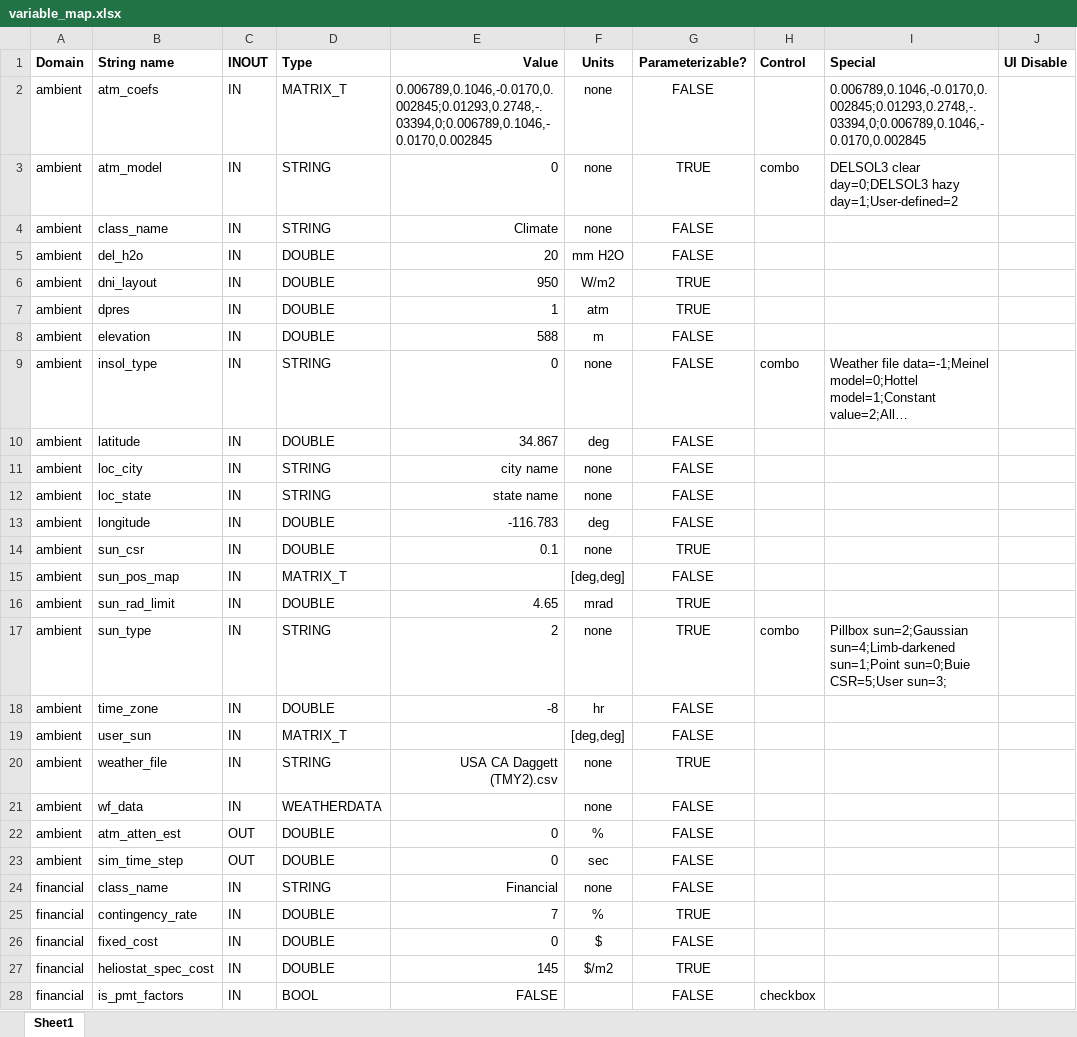
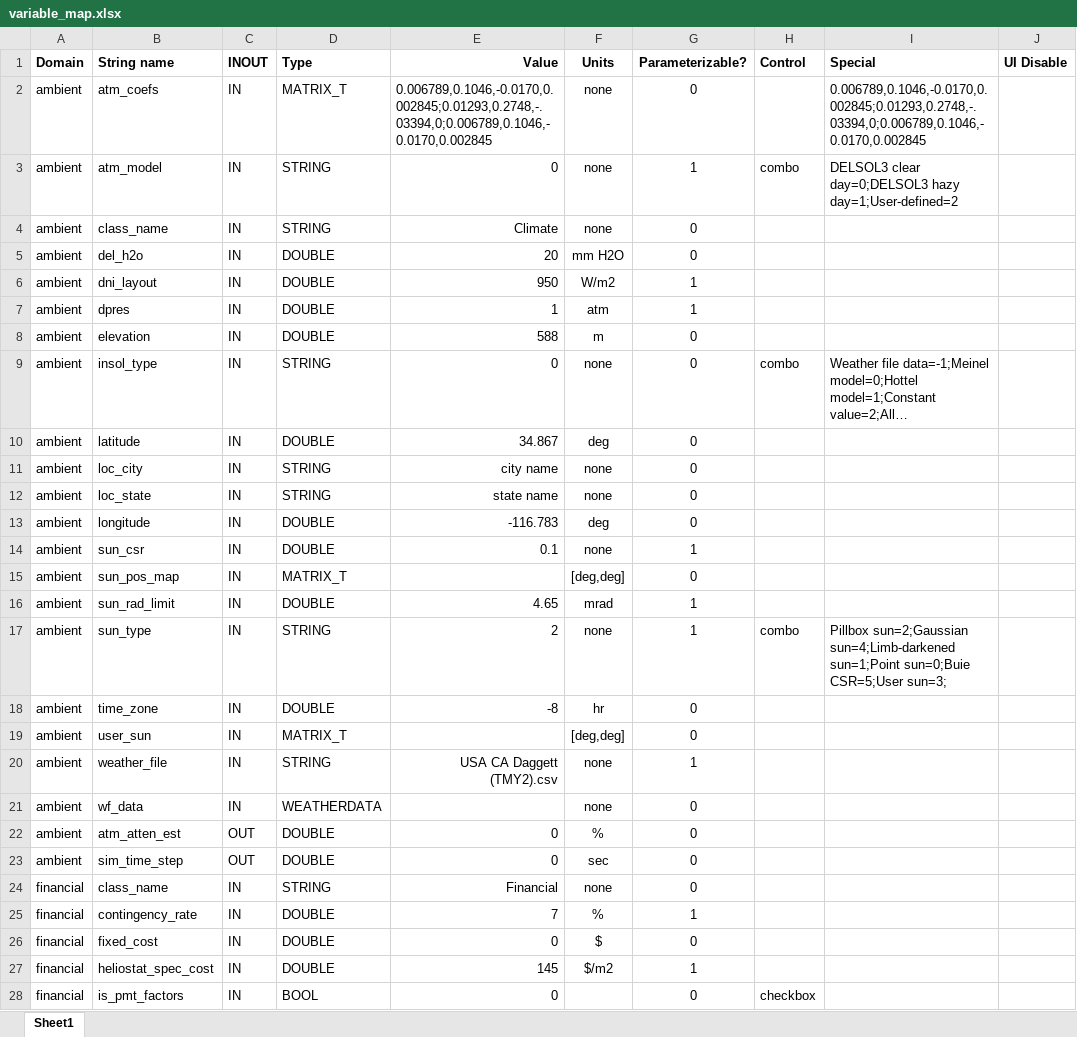
Before and after one commit to NREL/SolarPILOT, an Excel workbook: tools/variable_map.xlsx, sheet Sheet1, drawn as a sheet; only a part is shown; long unchanged cells end in …; values as stored, in another font and other column widths than the file's, no borders; table styles not drawn; the diff covers the shown part only; the diff names each change by its address in the sheet, - before the commit and + after, or states it on an @@ line.

```diff
--- a/tools/variable_map.xlsx (sheet Sheet1)
+++ b/tools/variable_map.xlsx (sheet Sheet1)
-G2 (Parameterizable?): FALSE
+G2 (Parameterizable?): 0
-G3 (Parameterizable?): TRUE
+G3 (Parameterizable?): 1
-G4:G5 (Parameterizable?): FALSE
+G4:G5 (Parameterizable?): 0
-G6:G7 (Parameterizable?): TRUE
+G6:G7 (Parameterizable?): 1
-G8:G13 (Parameterizable?): FALSE
+G8:G13 (Parameterizable?): 0
-G14 (Parameterizable?): TRUE
+G14 (Parameterizable?): 1
-G15 (Parameterizable?): FALSE
+G15 (Parameterizable?): 0
-G16:G17 (Parameterizable?): TRUE
+G16:G17 (Parameterizable?): 1
-G18:G19 (Parameterizable?): FALSE
+G18:G19 (Parameterizable?): 0
-G20 (Parameterizable?): TRUE
+G20 (Parameterizable?): 1
-G21:G24 (Parameterizable?): FALSE
+G21:G24 (Parameterizable?): 0
-G25 (Parameterizable?): TRUE
+G25 (Parameterizable?): 1
-G26 (Parameterizable?): FALSE
+G26 (Parameterizable?): 0
-G27 (Parameterizable?): TRUE
+G27 (Parameterizable?): 1
-E28 (Value): FALSE
+E28 (Value): 0
-G28 (Parameterizable?): FALSE
+G28 (Parameterizable?): 0
```
Also changed, not shown: 2 added rows and 323 edited cells elsewhere in this sheet, 4 other files.
